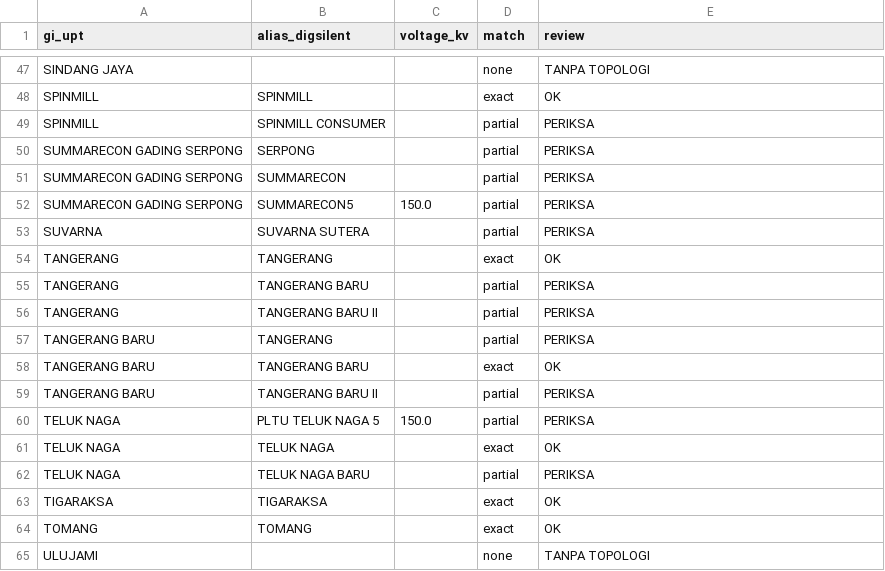
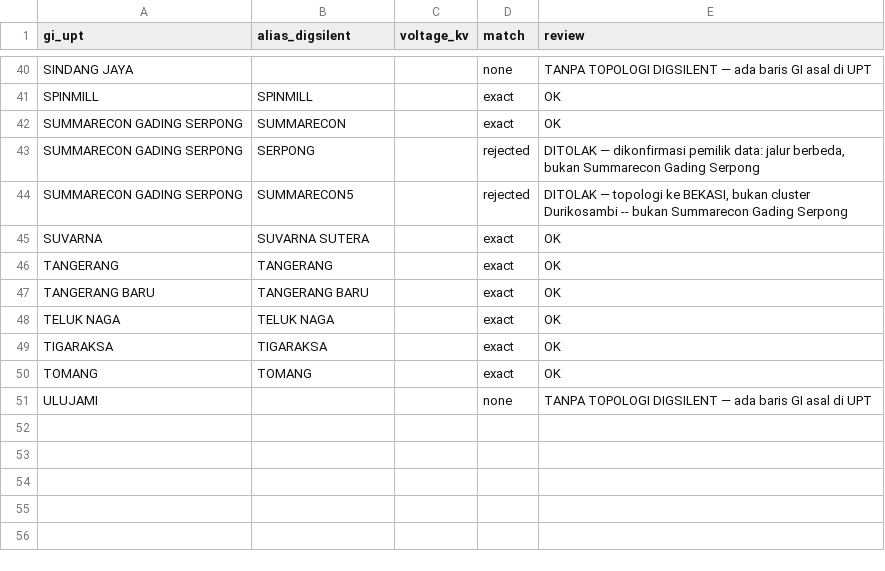
Before and after one commit to hafizna/PLMS, a CSV file: alias_review.csv, drawn as a sheet; only a part is shown, gaps mark what is left out; removed rows and columns are numbered as before the commit, all else as after; the diff covers the shown part only; the diff names each change by its address in the sheet, - before the commit and + after, or states it on an @@ line.

```diff
--- a/alias_review.csv
+++ b/alias_review.csv
-E40 (review): TANPA TOPOLOGI
+E40 (review): TANPA TOPOLOGI DIGSILENT — ada baris GI asal di UPT
-row 49: SPINMILL | SPINMILL CONSUMER |  | partial | PERIKSA
-row 50: SUMMARECON GADING SERPONG | SERPONG |  | partial | PERIKSA
-D42 (match): partial
+D42 (match): exact
-E42 (review): PERIKSA
+E42 (review): OK
+row 43: SUMMARECON GADING SERPONG | SERPONG |  | rejected | DITOLAK — dikonfirmasi pemilik data: jalur berbeda, bukan Summarecon Gading Serpong
-C44 (voltage_kv): 150.0
+C44 (voltage_kv): (empty)
-D44 (match): partial
+D44 (match): rejected
-E44 (review): PERIKSA
+E44 (review): DITOLAK — topologi ke BEKASI, bukan cluster Durikosambi -- bukan Summarecon Gading Serpong
-D45 (match): partial
+D45 (match): exact
-E45 (review): PERIKSA
+E45 (review): OK
-row 55: TANGERANG | TANGERANG BARU |  | partial | PERIKSA
-row 56: TANGERANG | TANGERANG BARU II |  | partial | PERIKSA
-row 57: TANGERANG BARU | TANGERANG |  | partial | PERIKSA
-row 59: TANGERANG BARU | TANGERANG BARU II |  | partial | PERIKSA
-row 60: TELUK NAGA | PLTU TELUK NAGA 5 | 150.0 | partial | PERIKSA
-row 62: TELUK NAGA | TELUK NAGA BARU |  | partial | PERIKSA
-E51 (review): TANPA TOPOLOGI
+E51 (review): TANPA TOPOLOGI DIGSILENT — ada baris GI asal di UPT
```
Also changed, not shown: 5 added rows, 12 removed rows and 9 edited cells elsewhere in this file, 4 other files.
